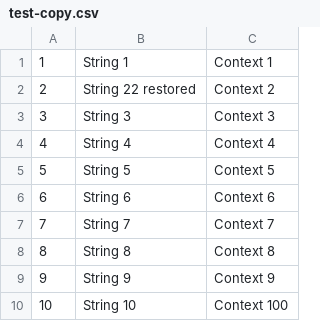
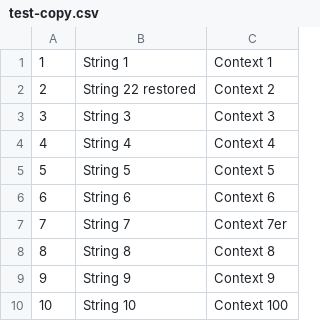
Before and after one commit to tarasomel/tarasomel, a CSV file: test-copy.csv, drawn as a sheet.

Commit message:
Update test-copy.csv

```diff
--- a/test-copy.csv
+++ b/test-copy.csv
@@ -6,3 +6,3 @@
 6,String 6,Context 6
-7,String 7,Context 7
+7,String 7,Context 7er
 8,String 8,Context 8
```
